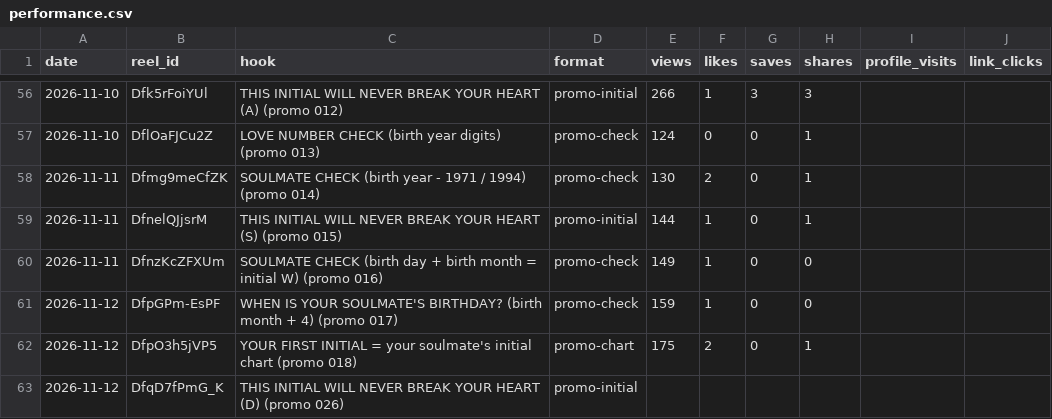
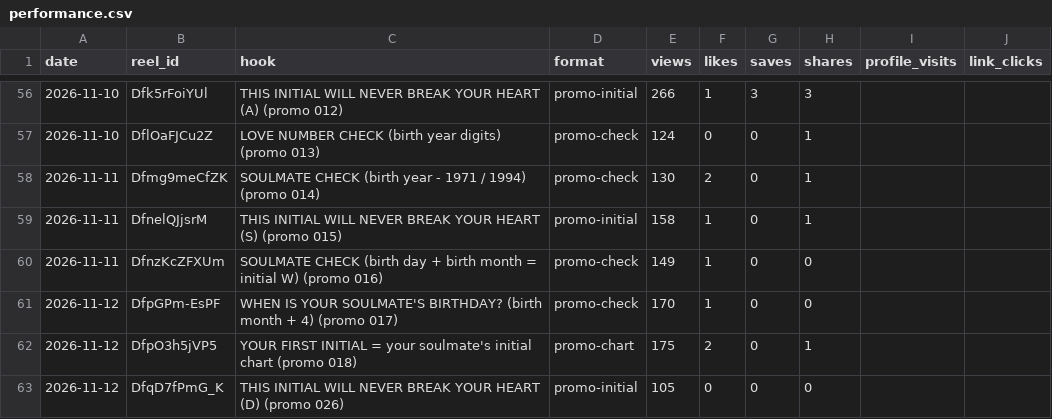
Before and after one commit to newnagiajnala-dotcom/soulmatesigns-system, a CSV file: data/performance.csv, drawn as a sheet; only a part is shown, gaps mark what is left out.

```diff
--- a/data/performance.csv
+++ b/data/performance.csv
@@ -58,6 +58,6 @@ date,reel_id,hook,format,views,likes,saves,shares,profile_visits,link_clicks
 2026-11-11,Dfmg9meCfZK,SOULMATE CHECK (birth year - 1971 / 1994) (promo 014),promo-check,130,2,0,1,,
-2026-11-11,DfnelQJjsrM,THIS INITIAL WILL NEVER BREAK YOUR HEART (S) (promo 015),promo-initial,144,1,0,1,,
+2026-11-11,DfnelQJjsrM,THIS INITIAL WILL NEVER BREAK YOUR HEART (S) (promo 015),promo-initial,158,1,0,1,,
 2026-11-11,DfnzKcZFXUm,SOULMATE CHECK (birth day + birth month = initial W) (promo 016),promo-check,149,1,0,0,,
-2026-11-12,DfpGPm-EsPF,WHEN IS YOUR SOULMATE'S BIRTHDAY? (birth month + 4) (promo 017),promo-check,159,1,0,0,,
+2026-11-12,DfpGPm-EsPF,WHEN IS YOUR SOULMATE'S BIRTHDAY? (birth month + 4) (promo 017),promo-check,170,1,0,0,,
 2026-11-12,DfpO3h5jVP5,YOUR FIRST INITIAL = your soulmate's initial chart (promo 018),promo-chart,175,2,0,1,,
-2026-11-12,DfqD7fPmG_K,THIS INITIAL WILL NEVER BREAK YOUR HEART (D) (promo 026),promo-initial,,,,,,
+2026-11-12,DfqD7fPmG_K,THIS INITIAL WILL NEVER BREAK YOUR HEART (D) (promo 026),promo-initial,105,0,0,0,,
```
Also changed, not shown: data/followers.csv, data/retention.csv, 1 other file.
